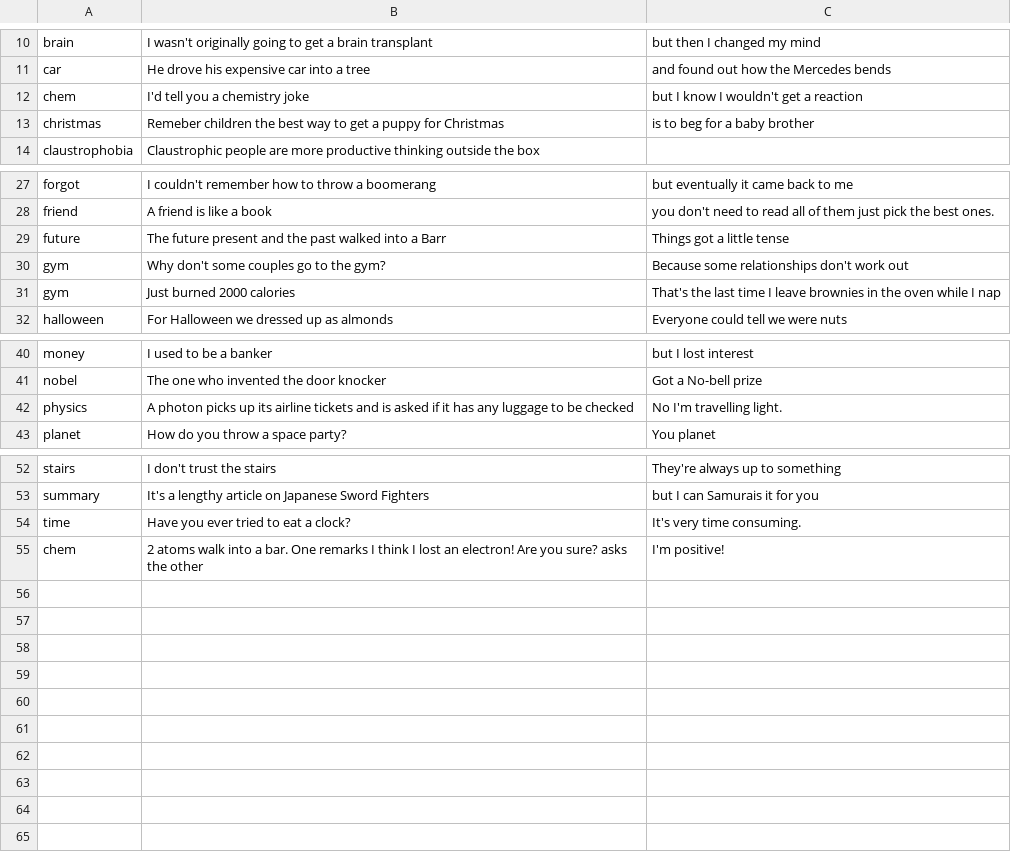
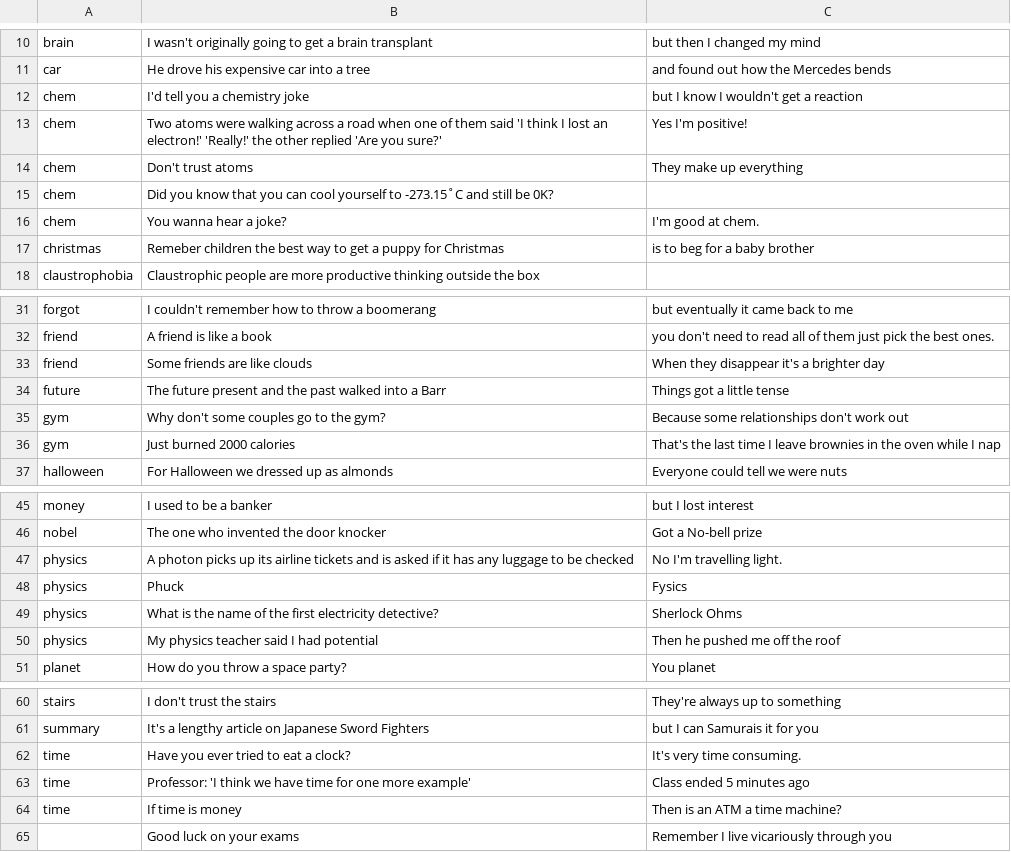
Before and after one commit to calefrey/GroupMe-Punnisher, a CSV file: puns.csv, drawn as a sheet; only a part is shown, gaps mark what is left out; removed rows and columns are numbered as before the commit, all else as after; the diff names each change by its address in the sheet, - before the commit and + after, or states it on an @@ line.

```diff
--- a/puns.csv
+++ b/puns.csv
+row 13: chem | Two atoms were walking across a road when one of them said 'I think I lost an electron!' 'Really!' the other replied 'Are you sure?' | Yes I'm positive!
+row 14: chem | Don't trust atoms | They make up everything
+row 15: chem | Did you know that you can cool yourself to -273.15˚C and still be 0K?
+row 16: chem | You wanna hear a joke? | I'm good at chem.
+row 33: friend | Some friends are like clouds | When they disappear it's a brighter day
+row 48: physics | Phuck | Fysics
+row 49: physics | What is the name of the first electricity detective? | Sherlock Ohms
+row 50: physics | My physics teacher said I had potential | Then he pushed me off the roof
-row 55: chem | 2 atoms walk into a bar. One remarks I think I lost an electron! Are you sure? asks the other | I'm positive!
+row 63: time | Professor: 'I think we have time for one more example' | Class ended 5 minutes ago
+row 64: time | If time is money | Then is an ATM a time machine?
+row 65:  | Good luck on your exams | Remember I live vicariously through you
```
Also changed, not shown: 1 other file.
